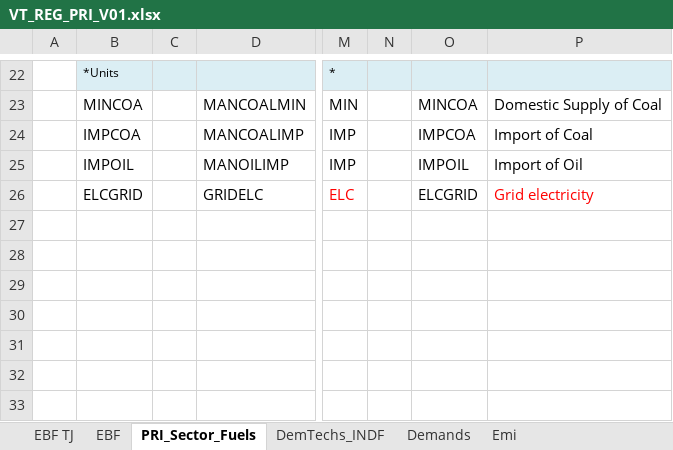
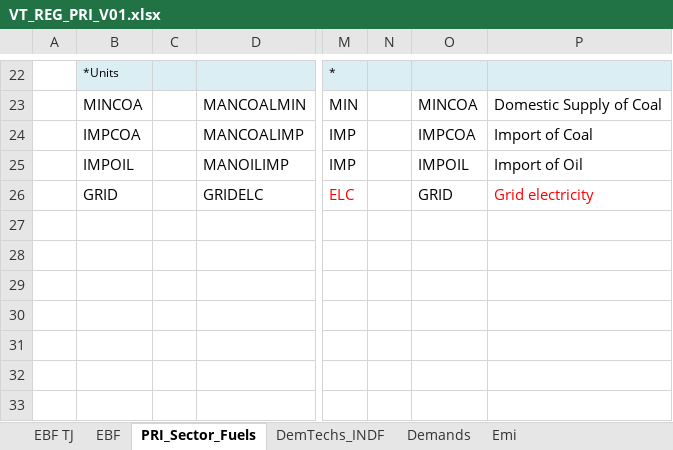
Before and after one commit to Tamenew/MANU2025, an Excel workbook: VT_REG_PRI_V01.xlsx, sheet PRI_Sector_Fuels, drawn as a sheet; only a part is shown, gaps mark what is left out; values as stored, in another font and other column widths than the file's, no borders; charts and pictures not drawn; the diff names each change by its address in the sheet, - before the commit and + after, or states it on an @@ line.

Commit message:
Update VT_REG_PRI_V01.xlsx

```diff
--- a/VT_REG_PRI_V01.xlsx (sheet PRI_Sector_Fuels)
+++ b/VT_REG_PRI_V01.xlsx (sheet PRI_Sector_Fuels)
-B26: ELCGRID
+B26: GRID
-O26: ELCGRID
+O26: GRID
```
